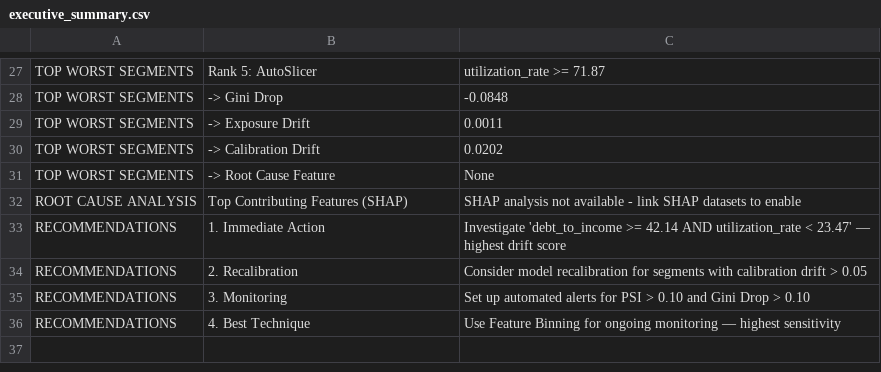
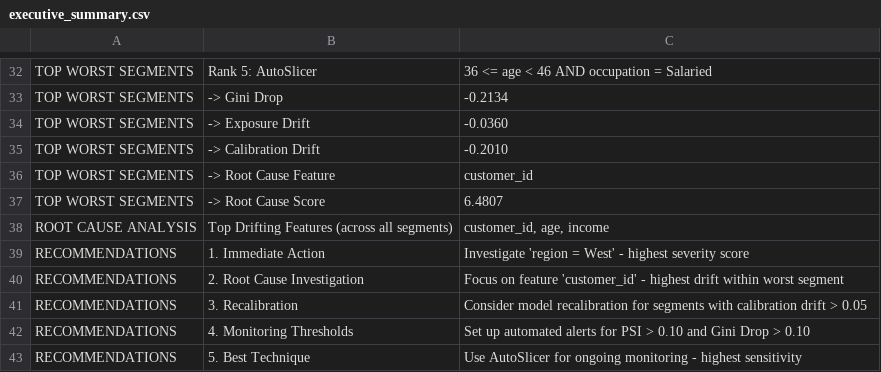
Before and after one commit to shravaniim/Auto-Segmentation-for-Root-Cause-Analysis, a CSV file: outputs/executive_summary.csv, drawn as a sheet; only a part is shown, gaps mark what is left out; addresses are those after the commit; the diff covers the shown part only; the diff names each change by its address in the sheet, - before the commit and + after, or states it on an @@ line.

```diff
--- a/outputs/executive_summary.csv
+++ b/outputs/executive_summary.csv
-C32: utilization_rate >= 71.87
+C32: 36 <= age < 46 AND occupation = Salaried
-C33: -0.0848
+C33: -0.2134
-C34: 0.0011
+C34: -0.0360
-C35: 0.0202
+C35: -0.2010
-C36: None
+C36: customer_id
+row 37: TOP WORST SEGMENTS | -> Root Cause Score | 6.4807
-B38: Top Contributing Features (SHAP)
+B38: Top Drifting Features (across all segments)
-C38: SHAP analysis not available - link SHAP datasets to enable
+C38: customer_id, age, income
-C39: Investigate 'debt_to_income >= 42.14 AND utilization_rate < 23.47' — highest drift score
+C39: Investigate 'region = West' - highest severity score
+row 40: RECOMMENDATIONS | 2. Root Cause Investigation | Focus on feature 'customer_id' - highest drift within worst segment
-B41: 2. Recalibration
+B41: 3. Recalibration
-B42: 3. Monitoring
+B42: 4. Monitoring Thresholds
-B43: 4. Best Technique
+B43: 5. Best Technique
-C43: Use Feature Binning for ongoing monitoring — highest sensitivity
+C43: Use AutoSlicer for ongoing monitoring - highest sensitivity
```
Also changed, not shown: 5 added rows and 26 edited cells elsewhere in this file, outputs/segmentation_comparison_summary.csv, outputs/top_technique_segments_summary.csv, 3 other files.
